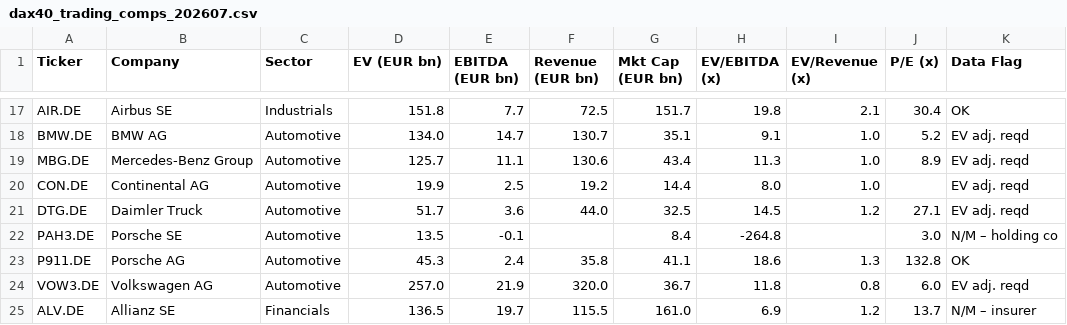
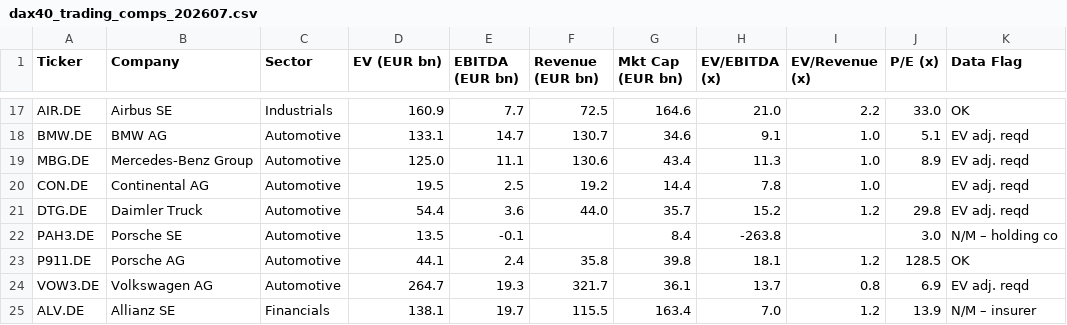
Before and after one commit to SharDXL/dax40-trading-comps, a CSV file: dax40_trading_comps_202607.csv, drawn as a sheet; only a part is shown, gaps mark what is left out; the diff covers the shown part only; the diff names each change by its address in the sheet, - before the commit and + after, or states it on an @@ line.

```diff
--- a/dax40_trading_comps_202607.csv
+++ b/dax40_trading_comps_202607.csv
-D17 (EV (EUR bn)): 151.8
+D17 (EV (EUR bn)): 160.9
-G17 (Mkt Cap (EUR bn)): 151.7
+G17 (Mkt Cap (EUR bn)): 164.6
-H17 (EV/EBITDA (x)): 19.8
+H17 (EV/EBITDA (x)): 21.0
-I17 (EV/Revenue (x)): 2.1
+I17 (EV/Revenue (x)): 2.2
-J17 (P/E (x)): 30.4
+J17 (P/E (x)): 33.0
-D18 (EV (EUR bn)): 134.0
+D18 (EV (EUR bn)): 133.1
-G18 (Mkt Cap (EUR bn)): 35.1
+G18 (Mkt Cap (EUR bn)): 34.6
-J18 (P/E (x)): 5.2
+J18 (P/E (x)): 5.1
-D19 (EV (EUR bn)): 125.7
+D19 (EV (EUR bn)): 125.0
-D20 (EV (EUR bn)): 19.9
+D20 (EV (EUR bn)): 19.5
-H20 (EV/EBITDA (x)): 8.0
+H20 (EV/EBITDA (x)): 7.8
-D21 (EV (EUR bn)): 51.7
+D21 (EV (EUR bn)): 54.4
-G21 (Mkt Cap (EUR bn)): 32.5
+G21 (Mkt Cap (EUR bn)): 35.7
-H21 (EV/EBITDA (x)): 14.5
+H21 (EV/EBITDA (x)): 15.2
-J21 (P/E (x)): 27.1
+J21 (P/E (x)): 29.8
-H22 (EV/EBITDA (x)): -264.8
+H22 (EV/EBITDA (x)): -263.8
-D23 (EV (EUR bn)): 45.3
+D23 (EV (EUR bn)): 44.1
-G23 (Mkt Cap (EUR bn)): 41.1
+G23 (Mkt Cap (EUR bn)): 39.8
-H23 (EV/EBITDA (x)): 18.6
+H23 (EV/EBITDA (x)): 18.1
-I23 (EV/Revenue (x)): 1.3
+I23 (EV/Revenue (x)): 1.2
-J23 (P/E (x)): 132.8
+J23 (P/E (x)): 128.5
-D24 (EV (EUR bn)): 257.0
+D24 (EV (EUR bn)): 264.7
-E24 (EBITDA (EUR bn)): 21.9
+E24 (EBITDA (EUR bn)): 19.3
-F24 (Revenue (EUR bn)): 320.0
+F24 (Revenue (EUR bn)): 321.7
-G24 (Mkt Cap (EUR bn)): 36.7
+G24 (Mkt Cap (EUR bn)): 36.1
-H24 (EV/EBITDA (x)): 11.8
+H24 (EV/EBITDA (x)): 13.7
-J24 (P/E (x)): 6.0
+J24 (P/E (x)): 6.9
-D25 (EV (EUR bn)): 136.5
+D25 (EV (EUR bn)): 138.1
-G25 (Mkt Cap (EUR bn)): 161.0
+G25 (Mkt Cap (EUR bn)): 163.4
-H25 (EV/EBITDA (x)): 6.9
+H25 (EV/EBITDA (x)): 7.0
-J25 (P/E (x)): 13.7
+J25 (P/E (x)): 13.9
```
Also changed, not shown: 115 edited cells elsewhere in this file, 2 other files.
